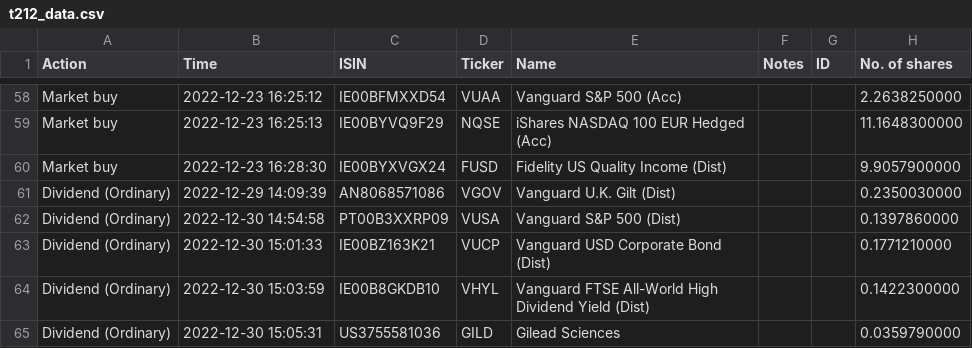
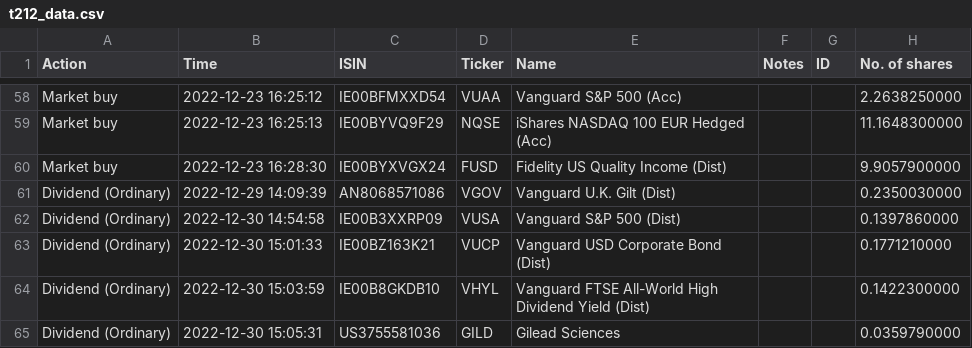
Before and after one commit to Tomas-Silva-PT/maisvalias-tool, a CSV file: data/mockdata/trading212/t212_data.csv, drawn as a sheet; only a part is shown, gaps mark what is left out; the diff names each change by its address in the sheet, - before the commit and + after, or states it on an @@ line.

```diff
--- a/data/mockdata/trading212/t212_data.csv
+++ b/data/mockdata/trading212/t212_data.csv
-C62 (ISIN): PT00B3XXRP09
+C62 (ISIN): IE00B3XXRP09
```
Also changed, not shown: 3 other files.
